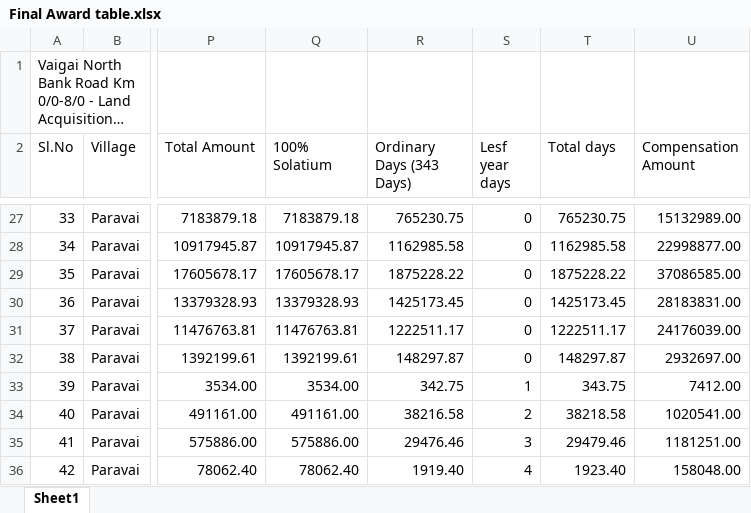
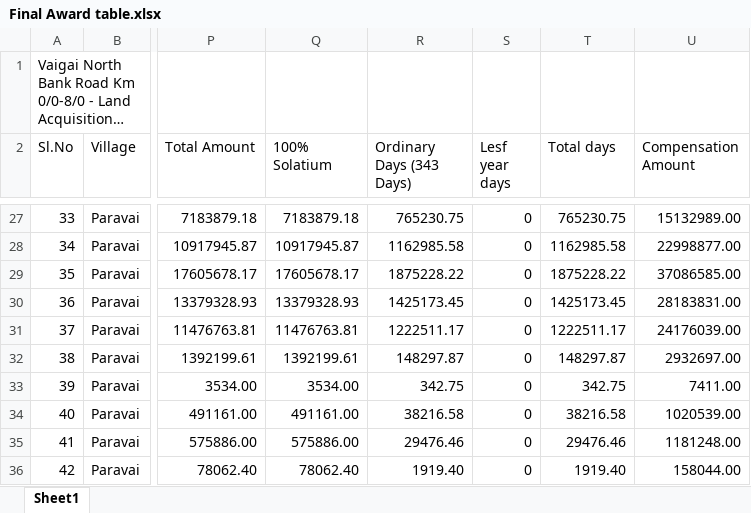
Before and after one commit to SeetharamanM/Highways-Data-Analysis, an Excel workbook: Final Award table.xlsx, sheet Sheet1, drawn as a sheet; only a part is shown, gaps mark what is left out; long unchanged cells end in …; values as stored, in another font and other column widths than the file's, no borders; the diff names each change by its address in the sheet, - before the commit and + after, or states it on an @@ line.

Commit message:
Update Final Award table.xlsx

```diff
--- a/Final Award table.xlsx (sheet Sheet1)
+++ b/Final Award table.xlsx (sheet Sheet1)
-S33 (Lesf year days): 1
+S33 (Lesf year days): 0
-T33 (Total days): 343.75
+T33 (Total days): 342.75
-U33 (Compensation Amount): 7412.00
+U33 (Compensation Amount): 7411.00
-S34 (Lesf year days): 2
+S34 (Lesf year days): 0
-T34 (Total days): 38218.58
+T34 (Total days): 38216.58
-U34 (Compensation Amount): 1020541.00
+U34 (Compensation Amount): 1020539.00
-S35 (Lesf year days): 3
+S35 (Lesf year days): 0
-T35 (Total days): 29479.46
+T35 (Total days): 29476.46
-U35 (Compensation Amount): 1181251.00
+U35 (Compensation Amount): 1181248.00
-S36 (Lesf year days): 4
+S36 (Lesf year days): 0
-T36 (Total days): 1923.40
+T36 (Total days): 1919.40
-U36 (Compensation Amount): 158048.00
+U36 (Compensation Amount): 158044.00
```
